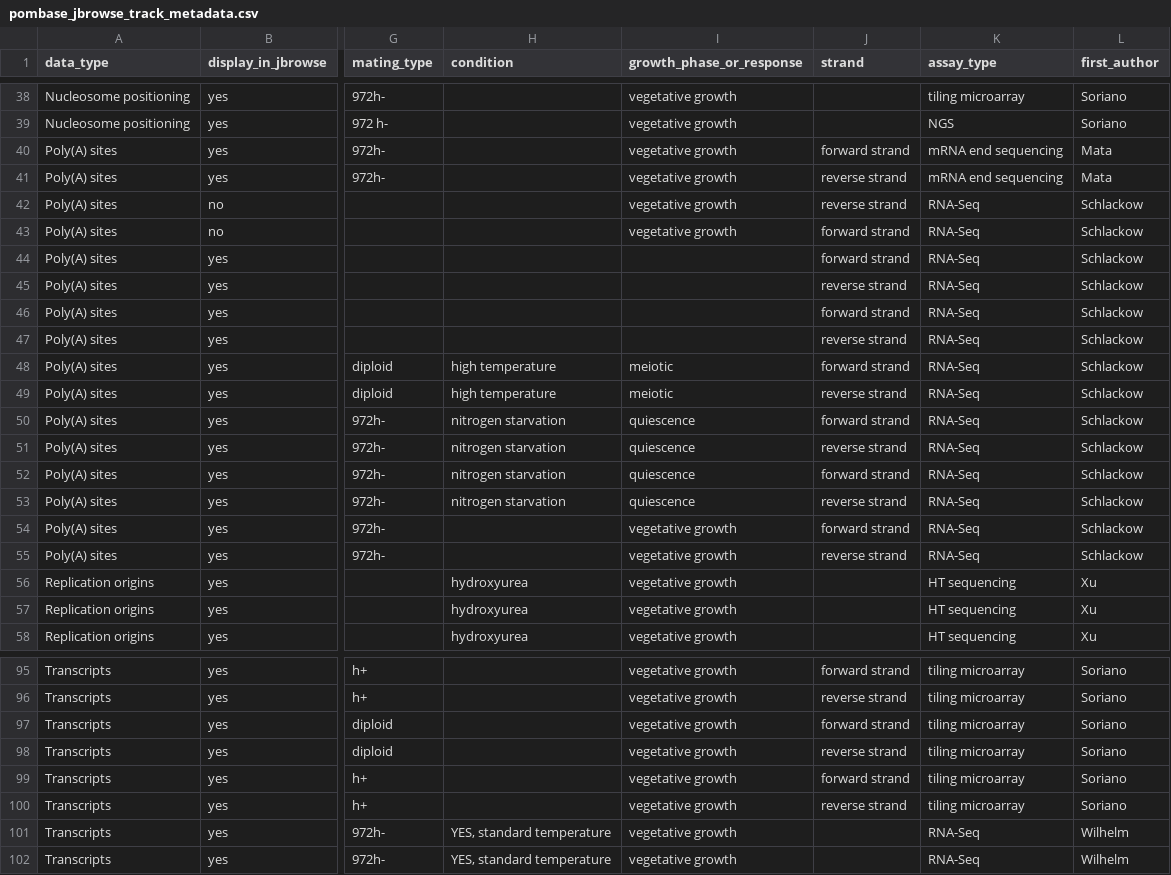
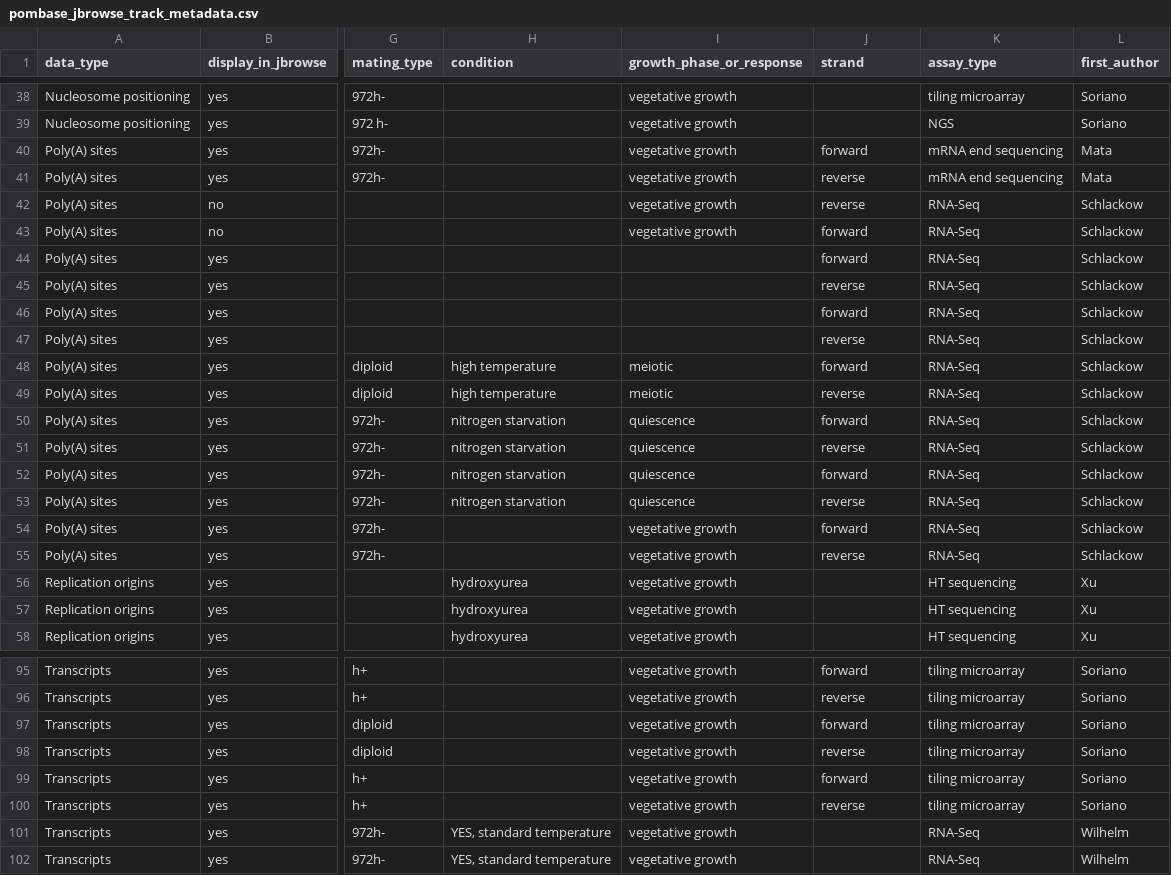
Before and after one commit to pombase/pombase-config, a CSV file: pombase_jbrowse_track_metadata.csv, drawn as a sheet; only a part is shown, gaps mark what is left out; the diff covers the shown part only; the diff names each change by its address in the sheet, - before the commit and + after, or states it on an @@ line.

Commit message:
We now just use "forward" and "reverse" in the "strain" column of the JBrowse metadata table.

```diff
--- a/pombase_jbrowse_track_metadata.csv
+++ b/pombase_jbrowse_track_metadata.csv
-J40 (strand): forward strand
+J40 (strand): forward
-J41:J42 (strand): reverse strand
+J41:J42 (strand): reverse
-J43:J44 (strand): forward strand
+J43:J44 (strand): forward
-J45 (strand): reverse strand
+J45 (strand): reverse
-J46 (strand): forward strand
+J46 (strand): forward
-J47 (strand): reverse strand
+J47 (strand): reverse
-J48 (strand): forward strand
+J48 (strand): forward
-J49 (strand): reverse strand
+J49 (strand): reverse
-J50 (strand): forward strand
+J50 (strand): forward
-J51 (strand): reverse strand
+J51 (strand): reverse
-J52 (strand): forward strand
+J52 (strand): forward
-J53 (strand): reverse strand
+J53 (strand): reverse
-J54 (strand): forward strand
+J54 (strand): forward
-J55 (strand): reverse strand
+J55 (strand): reverse
-J95 (strand): forward strand
+J95 (strand): forward
-J96 (strand): reverse strand
+J96 (strand): reverse
-J97 (strand): forward strand
+J97 (strand): forward
-J98 (strand): reverse strand
+J98 (strand): reverse
-J99 (strand): forward strand
+J99 (strand): forward
-J100 (strand): reverse strand
+J100 (strand): reverse
```
Also changed, not shown: 18 edited cells elsewhere in this file.
